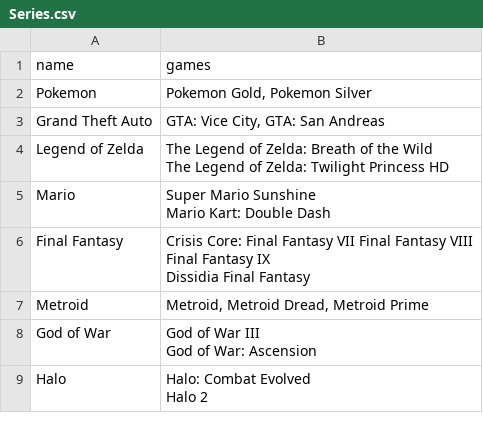
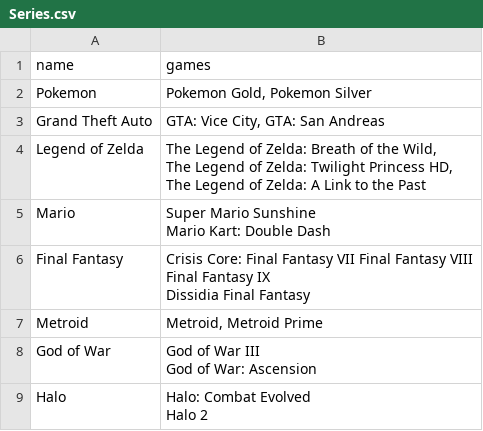
Before and after one commit to AndrewN20/CS4347-005-TeamSupremeVictory-main, a CSV file: dbDataCollection/Series.csv, drawn as a sheet.

Commit message:
Update Series.csv

```diff
--- a/dbDataCollection/Series.csv
+++ b/dbDataCollection/Series.csv
@@ -3,4 +3,5 @@ Pokemon ,"Pokemon Gold, Pokemon Silver"
 Grand Theft Auto,"GTA: Vice City, GTA: San Andreas"
-Legend of Zelda,"The Legend of Zelda: Breath of the Wild
-The Legend of Zelda: Twilight Princess HD"
+Legend of Zelda,"The Legend of Zelda: Breath of the Wild,
+The Legend of Zelda: Twilight Princess HD,
+The Legend of Zelda: A Link to the Past"
 Mario,"Super Mario Sunshine
@@ -10,3 +11,3 @@ Final Fantasy IX
 Dissidia Final Fantasy"
-Metroid,"Metroid, Metroid Dread, Metroid Prime"
+Metroid,"Metroid, Metroid Prime"
 God of War,"God of War III
```
